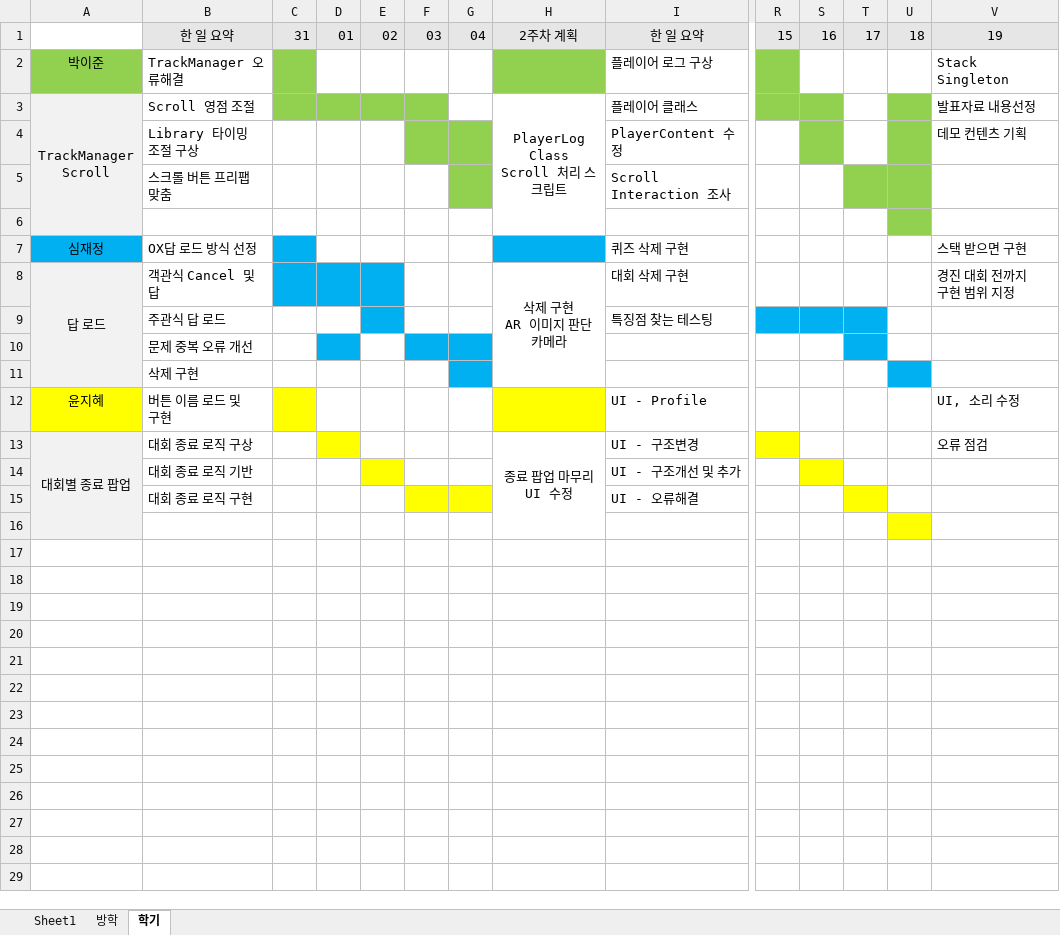
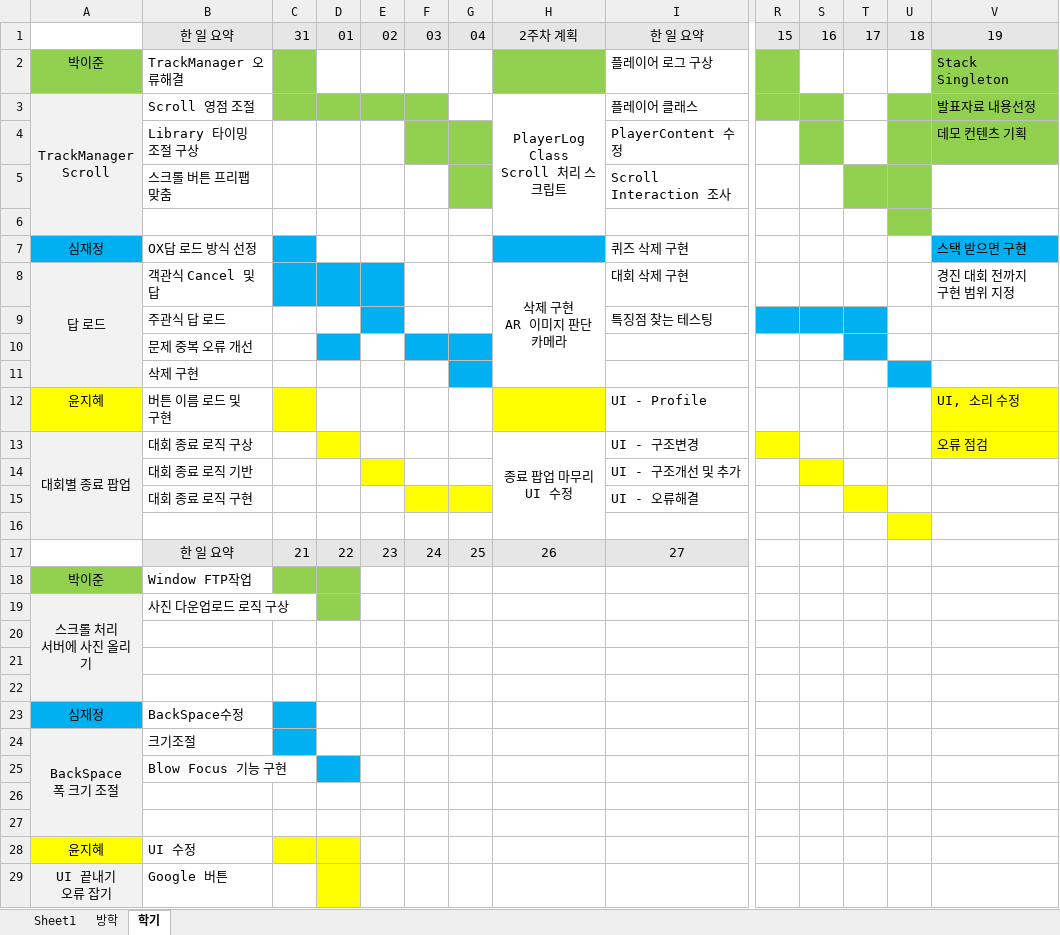
Before and after one commit to teamskh/REPORT, an Excel workbook: FindTreasure 일정표.xlsx, sheet 학기, drawn as a sheet; only a part is shown, gaps mark what is left out; values as stored, in another font and other column widths than the file's, no borders; rows hold the shown columns only; ↵ is a line break in a cell; the diff names each change by its address in the sheet, - before the commit and + after, or states it on an @@ line.

Commit message:
Update FindTreasure 일정표.xlsx

```diff
--- a/FindTreasure 일정표.xlsx (sheet 학기)
+++ b/FindTreasure 일정표.xlsx (sheet 학기)
-V2:V4 fill: none
+V2:V4 fill: #92D050
-V7 fill: none
+V7 fill: #00B0F0
-V12:V13 fill: none
+V12:V13 fill: #FFFF00
+row 17:  | 한 일 요약 | 21 | 22 | 23 | 24 | 25 | 26 | 27
+row 18: 박이준 | Window FTP작업
+row 19: 스크롤 처리 ↵ 서버에 사진 올리기 | 사진 다운업로드 로직 구상
+row 20: (empty)
+row 21: (empty)
+row 22: (empty)
+row 23: 심재정 | BackSpace수정
+row 24: BackSpace ↵ 폭 크기 조절 | 크기조절
+row 25:  | Blow Focus 기능 구현
+row 26: (empty)
+row 27: (empty)
+row 28: 윤지혜 | UI 수정
+row 29: UI 끝내기 ↵ 오류 잡기 | Google 버튼
```
